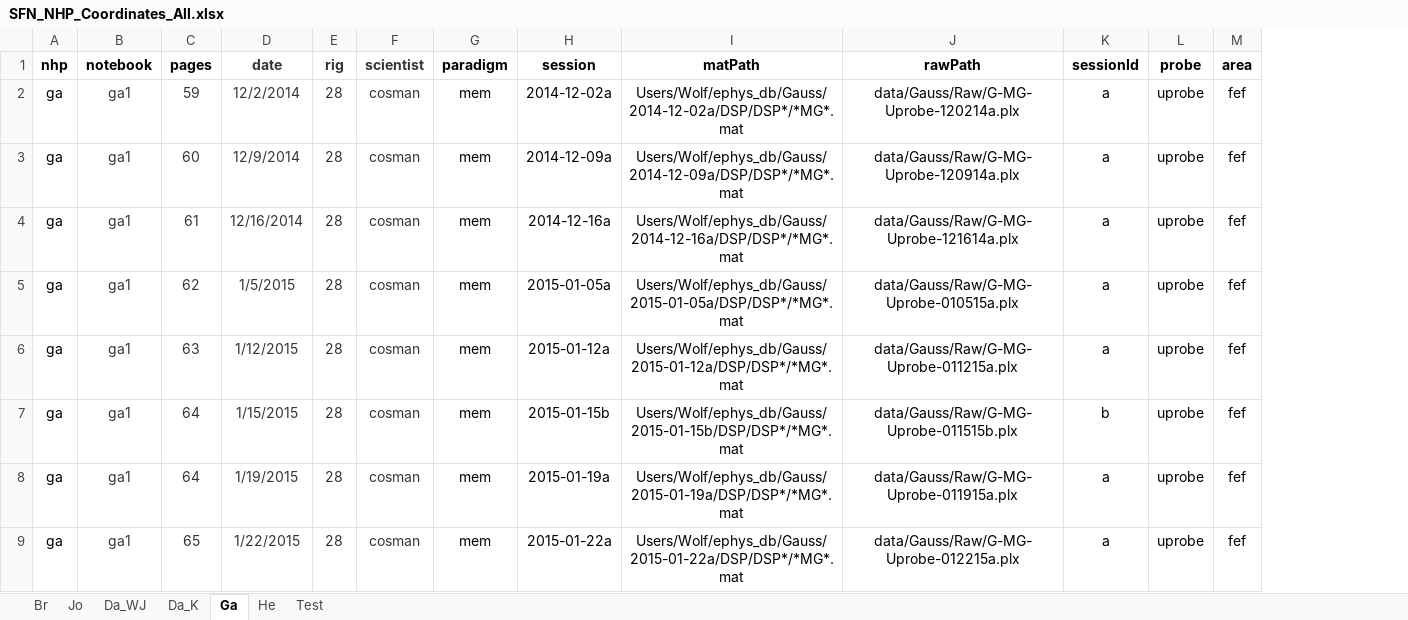
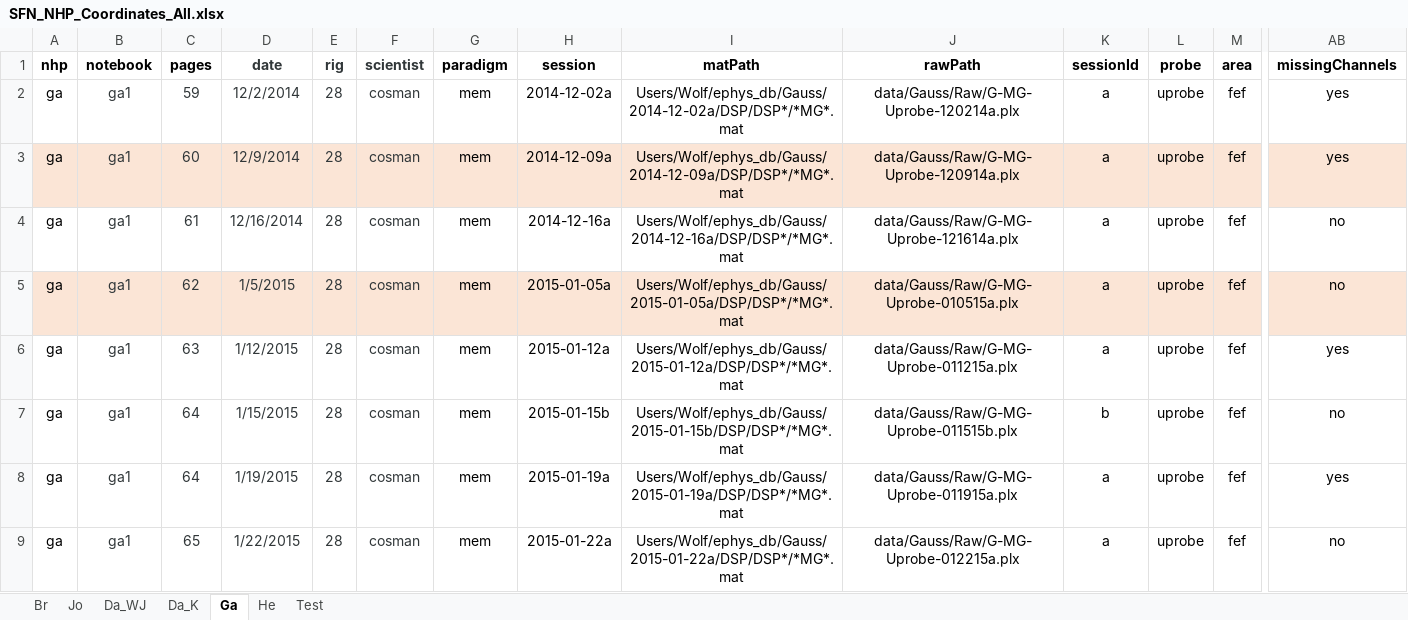
Before and after one commit to chenchals/schallab-spatial, an Excel workbook: config/SFN_NHP_Coordinates_All.xlsx, sheet Ga, drawn as a sheet; only a part is shown, gaps mark what is left out; values as stored, in another font and other column widths than the file's, no borders; the diff covers the shown part only; the diff names each change by its address in the sheet, - before the commit and + after, or states it on an @@ line.

```diff
--- a/config/SFN_NHP_Coordinates_All.xlsx (sheet Ga)
+++ b/config/SFN_NHP_Coordinates_All.xlsx (sheet Ga)
+column AB (missingChannels), rows 2-9: yes | yes | no | no | yes | no | yes | no
-A3:M3 fill: none
+A3:M3 fill: #FBE5D6
-A5:M5 fill: none
+A5:M5 fill: #FBE5D6
```
Also changed, not shown: cell formats elsewhere in this sheet, sheet Da_K, sheet Jo, sheet Da_WJ, sheet Test, sheet Br, sheet He.
